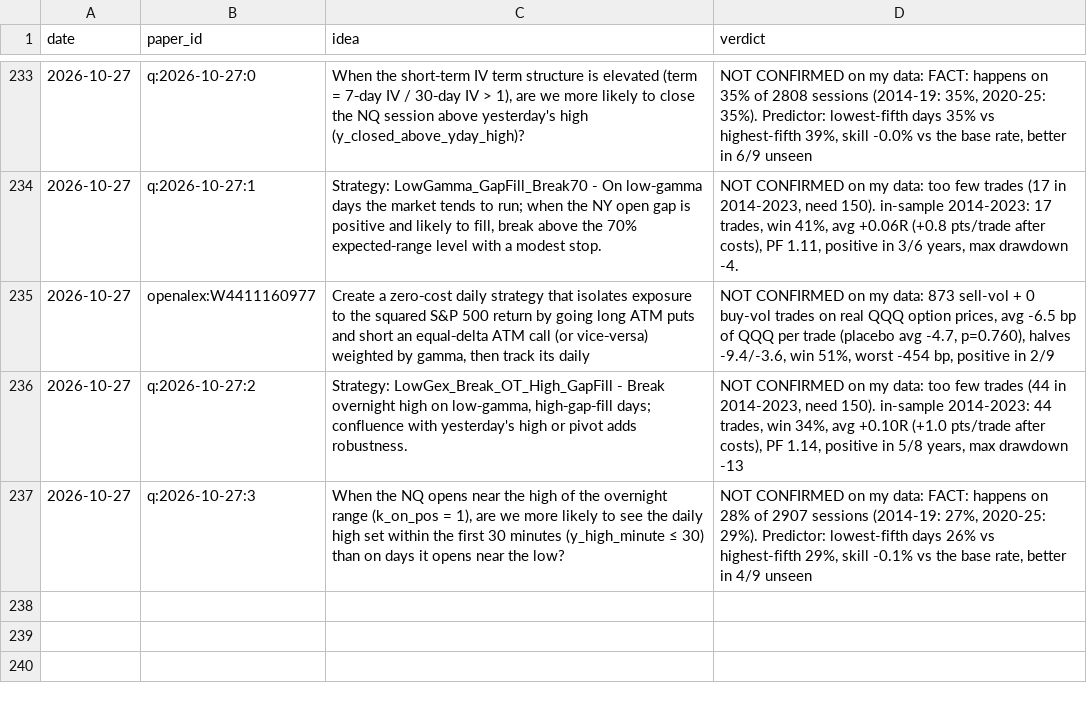
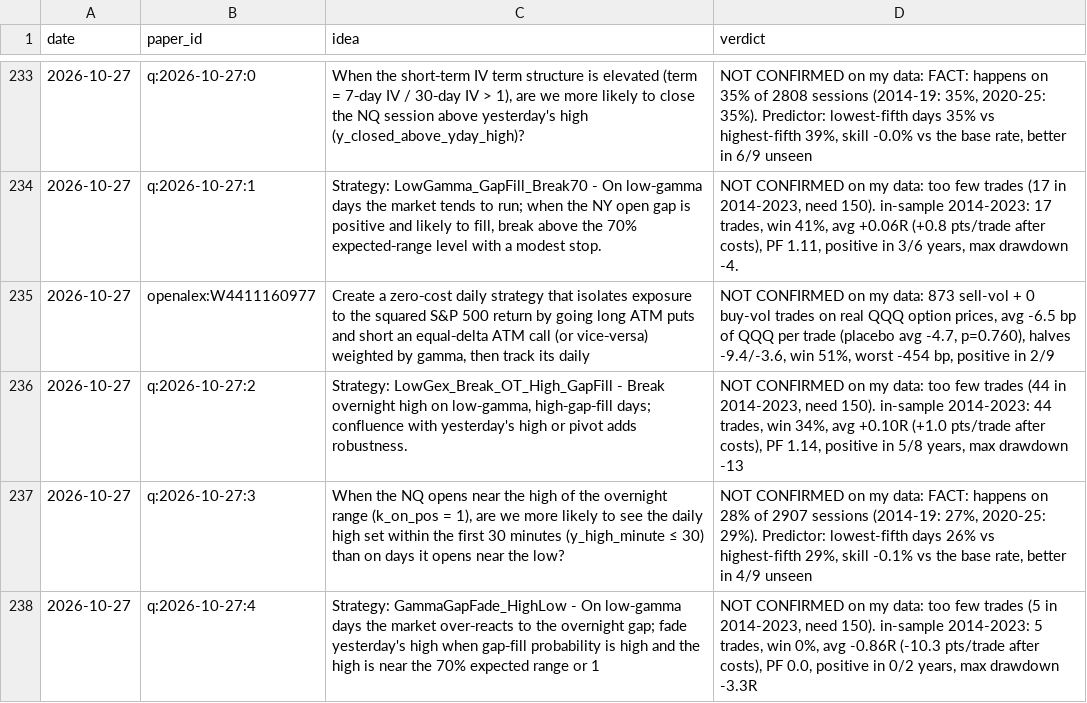
Before and after one commit to vannaflow1/nasdaq-bot, a CSV file: knowledge/ideas.csv, drawn as a sheet; only a part is shown, gaps mark what is left out; the diff names each change by its address in the sheet, - before the commit and + after, or states it on an @@ line.

```diff
--- a/knowledge/ideas.csv
+++ b/knowledge/ideas.csv
+row 238: 2026-10-27 | q:2026-10-27:4 | Strategy: GammaGapFade_HighLow - On low‑gamma days the market over‑reacts to the overnight gap; fade yesterday's high when gap‑fill probability is high and the high is near the 70% expected range or 1 | NOT CONFIRMED on my data: too few trades (5 in 2014-2023, need 150). in-sample 2014-2023: 5 trades, win 0%, avg -0.86R (-10.3 pts/trade after costs), PF 0.0, positive in 0/2 years, max drawdown -3.3R
```
Also changed, not shown: 6 other files.
